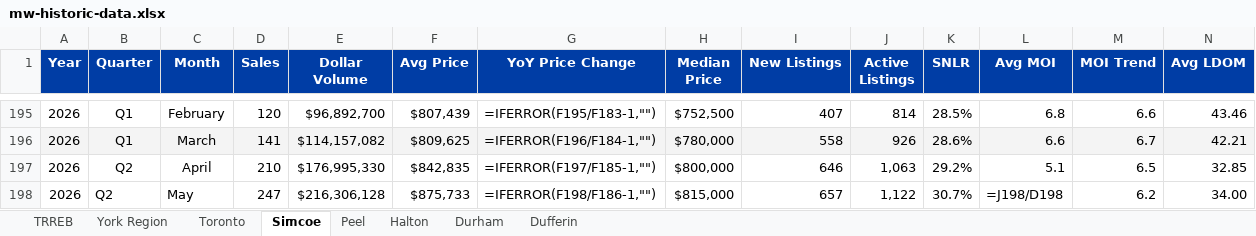
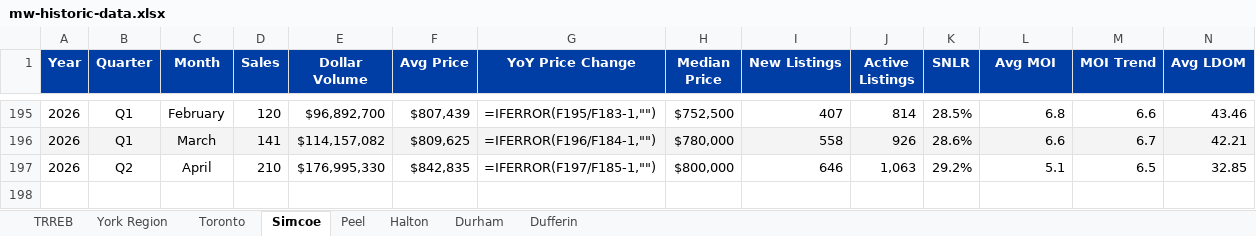
Before and after one commit to brkrbotics/premier-market-update, an Excel workbook: mw-historic-data.xlsx, sheet Simcoe, drawn as a sheet; only a part is shown, gaps mark what is left out; values as stored, in another font and other column widths than the file's, no borders; formulas without a stored value are shown as written; rows hold the shown columns only; the diff names each change by its address in the sheet, - before the commit and + after, or states it on an @@ line.

```diff
--- a/mw-historic-data.xlsx (sheet Simcoe)
+++ b/mw-historic-data.xlsx (sheet Simcoe)
-row 198: 2026 | Q2 | May | 247 | $216,306,128 | $875,733 | =IFERROR(F198/F186-1,"") | $815,000 | 657 | 1,122 | 30.7% | =J198/D198 | 6.2 | 34.00
```
Also changed, not shown: sheet Dufferin, sheet Durham, sheet Peel, sheet Halton, sheet York Region, sheet TRREB, 1 more sheet.
